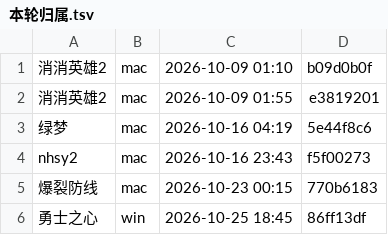
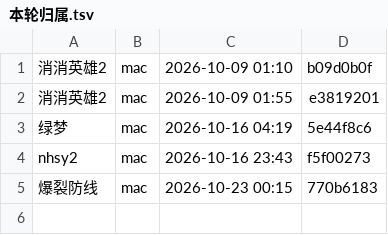
Before and after one commit to Aliang369/nixiang, a TSV file: 10_docs/双机协作/本轮归属.tsv, drawn as a sheet; the diff names each change by its address in the sheet, - before the commit and + after, or states it on an @@ line.

Commit message:
双机协作：释放 勇士之心 归属（2026-10-25 雷电轮收尾）

```diff
--- a/10_docs/双机协作/本轮归属.tsv
+++ b/10_docs/双机协作/本轮归属.tsv
-row 6: 勇士之心 | win | 2026-10-25 18:45 | 86ff13df
```
